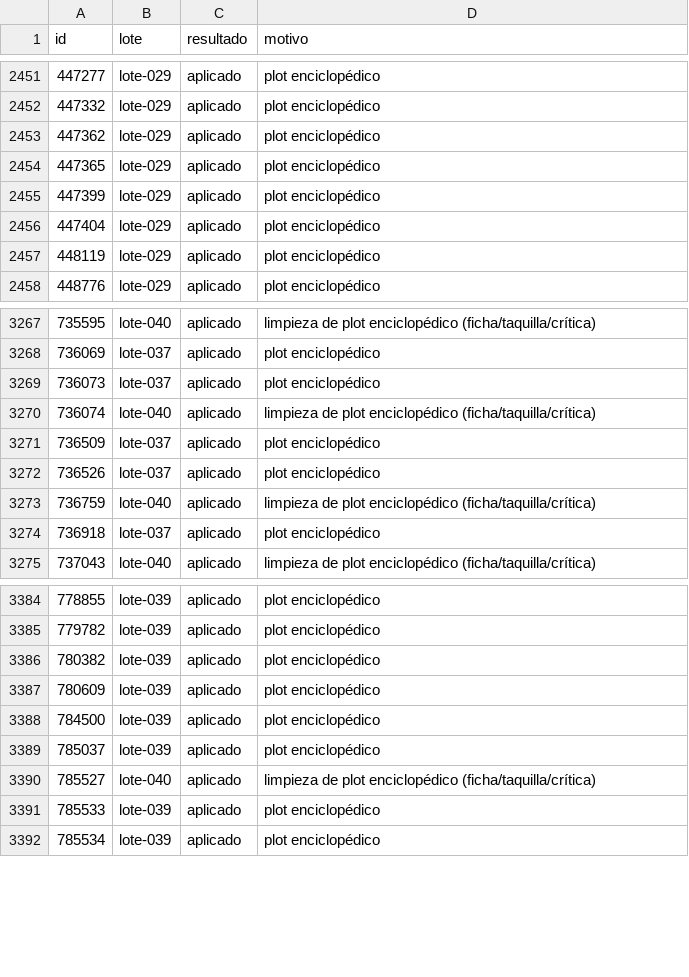
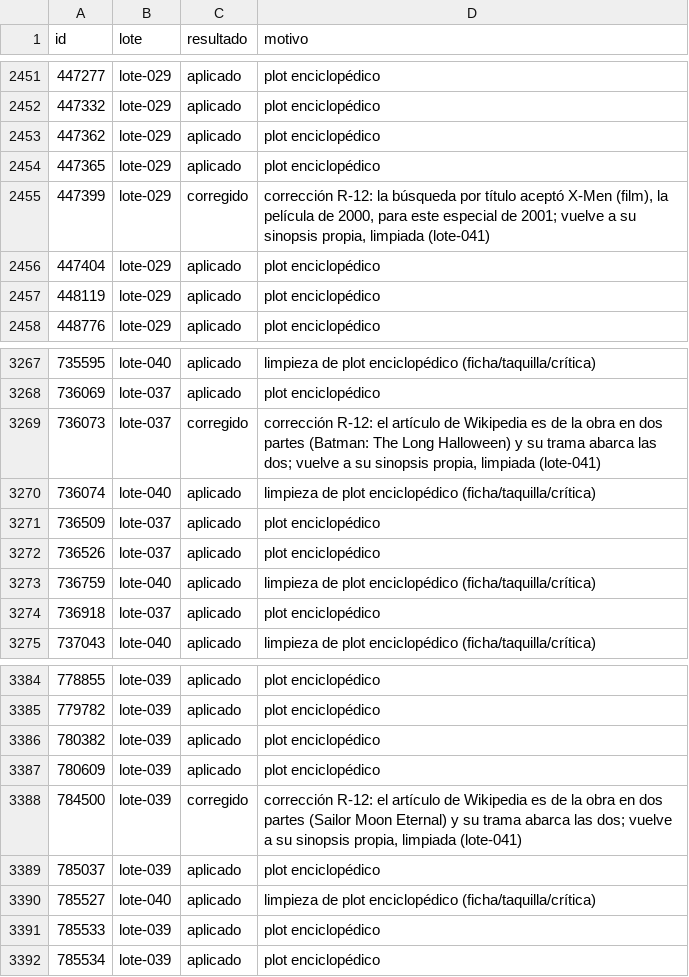
Before and after one commit to bigfito/elastiflix-reloaded, a TSV file: data-quality/cambios/WP-05/estado.tsv, drawn as a sheet; only a part is shown, gaps mark what is left out.

```diff
--- a/data-quality/cambios/WP-05/estado.tsv
+++ b/data-quality/cambios/WP-05/estado.tsv
@@ -2454,3 +2454,3 @@ id	lote	resultado	motivo
 447365	lote-029	aplicado	plot enciclopédico
-447399	lote-029	aplicado	plot enciclopédico
+447399	lote-029	corregido	corrección R-12: la búsqueda por título aceptó X-Men (film), la película de 2000, para este especial de 2001; vuelve a su sinopsis propia, limpiada (lote-041)
 447404	lote-029	aplicado	plot enciclopédico
@@ -3268,3 +3268,3 @@ id	lote	resultado	motivo
 736069	lote-037	aplicado	plot enciclopédico
-736073	lote-037	aplicado	plot enciclopédico
+736073	lote-037	corregido	corrección R-12: el artículo de Wikipedia es de la obra en dos partes (Batman: The Long Halloween) y su trama abarca las dos; vuelve a su sinopsis propia, limpiada (lote-041)
 736074	lote-040	aplicado	limpieza de plot enciclopédico (ficha/taquilla/crítica)
@@ -3387,3 +3387,3 @@ id	lote	resultado	motivo
 780609	lote-039	aplicado	plot enciclopédico
-784500	lote-039	aplicado	plot enciclopédico
+784500	lote-039	corregido	corrección R-12: el artículo de Wikipedia es de la obra en dos partes (Sailor Moon Eternal) y su trama abarca las dos; vuelve a su sinopsis propia, limpiada (lote-041)
 785037	lote-039	aplicado	plot enciclopédico
```
Also changed, not shown: data-quality/fuentes/plot-fuentes.tsv, 5 other files.
